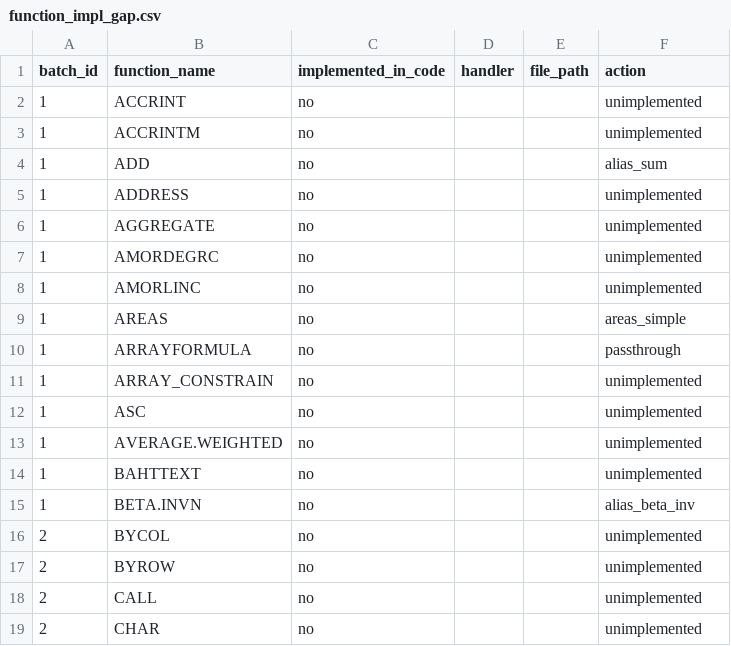
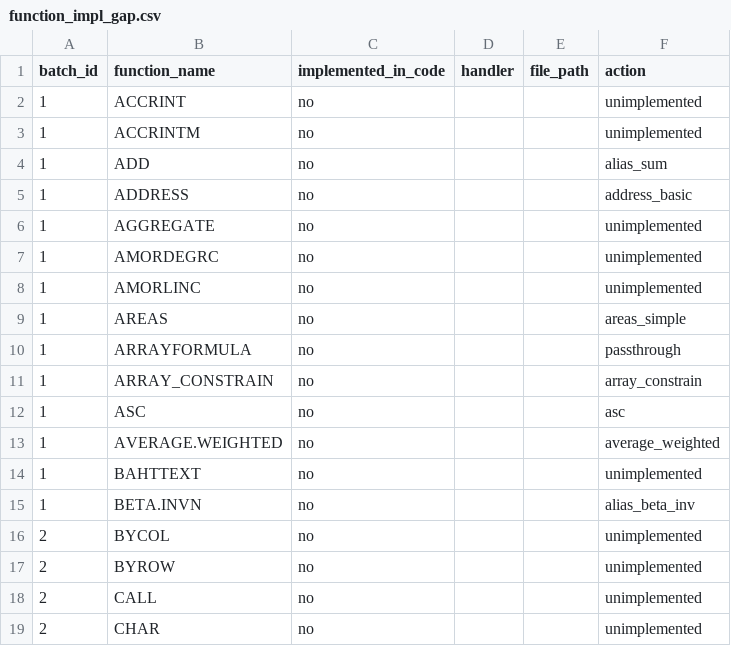
Before and after one commit to ThoroBid-AI/Dagger_IronCalc, a CSV file: specs/reports/function_impl_gap.csv, drawn as a sheet; only a part is shown.

```diff
--- a/specs/reports/function_impl_gap.csv
+++ b/specs/reports/function_impl_gap.csv
@@ -4,3 +4,3 @@ batch_id,function_name,implemented_in_code,handler,file_path,action
 1,ADD,no,,,alias_sum
-1,ADDRESS,no,,,unimplemented
+1,ADDRESS,no,,,address_basic
 1,AGGREGATE,no,,,unimplemented
@@ -10,5 +10,5 @@ batch_id,function_name,implemented_in_code,handler,file_path,action
 1,ARRAYFORMULA,no,,,passthrough
-1,ARRAY_CONSTRAIN,no,,,unimplemented
-1,ASC,no,,,unimplemented
-1,AVERAGE.WEIGHTED,no,,,unimplemented
+1,ARRAY_CONSTRAIN,no,,,array_constrain
+1,ASC,no,,,asc
+1,AVERAGE.WEIGHTED,no,,,average_weighted
 1,BAHTTEXT,no,,,unimplemented
```
Also changed, not shown: specs/pipelines/function_fallbacks.csv, 3 other files.
